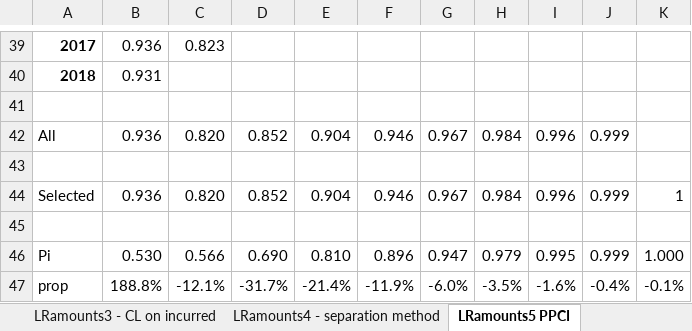
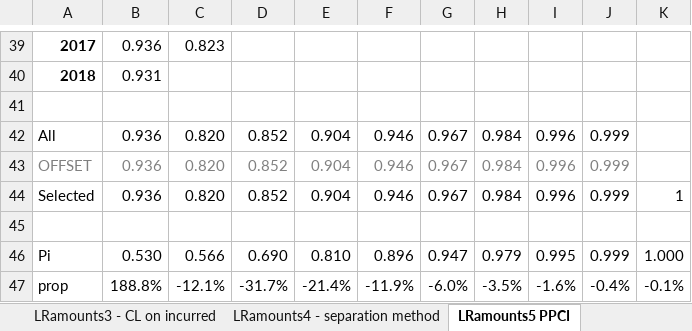
Before and after one commit to UniMelb-Actuarial/ACTL20004-ACTL90021-2024, an Excel workbook: static/output/Excel/LRamounts-sol-2.xlsx, sheet LRamounts5 PPCI, drawn as a sheet; only a part is shown, gaps mark what is left out; values as stored, in another font and other column widths than the file's, no borders; conditional formats not drawn; the diff names each change by its address in the sheet, - before the commit and + after, or states it on an @@ line.

```diff
--- a/static/output/Excel/LRamounts-sol-2.xlsx (sheet LRamounts5 PPCI)
+++ b/static/output/Excel/LRamounts-sol-2.xlsx (sheet LRamounts5 PPCI)
-row 43: (empty)
+row 43: OFFSET | 0.936 | 0.820 | 0.852 | 0.904 | 0.946 | 0.967 | 0.984 | 0.996 | 0.999
```
Also changed, not shown: sheet LRamounts4 - separation method, sheet LRamounts3 - CL on incurred, sheet LRamounts2 - CL on paid losses, static/output/Excel/LRamounts-sol.xlsx, static/output/Excel/LRamounts-template.xlsx, 1 other file.
